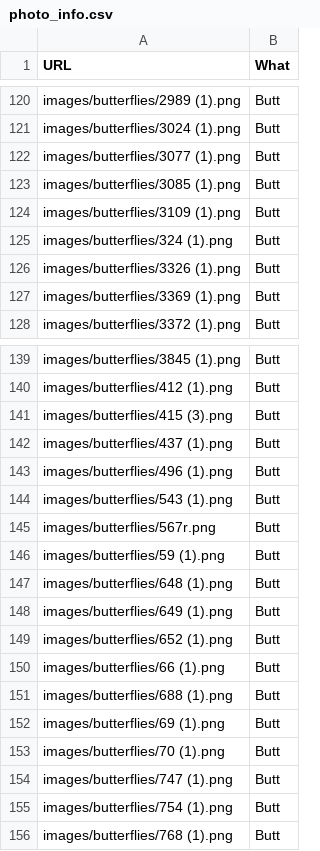
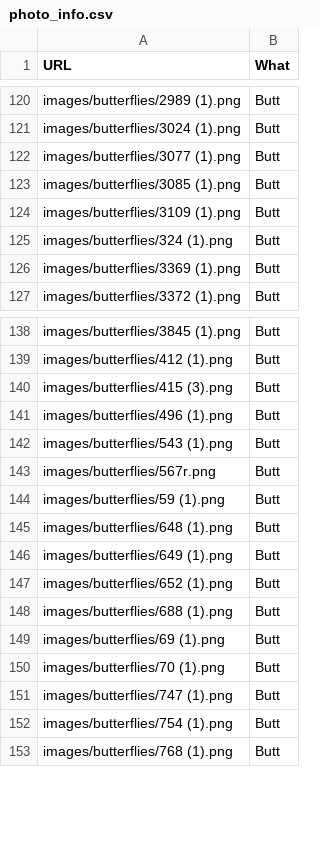
Before and after one commit to MFErickson/findbutterfly, a CSV file: photo_info.csv, drawn as a sheet; only a part is shown, gaps mark what is left out; the diff names each change by its address in the sheet, - before the commit and + after, or states it on an @@ line.

Commit message:
Remove some butterfly images

```diff
--- a/photo_info.csv
+++ b/photo_info.csv
-row 126: images/butterflies/3326 (1).png | Butt
-row 142: images/butterflies/437 (1).png | Butt
-row 150: images/butterflies/66 (1).png | Butt
```
Also changed, not shown: 5 other files.
